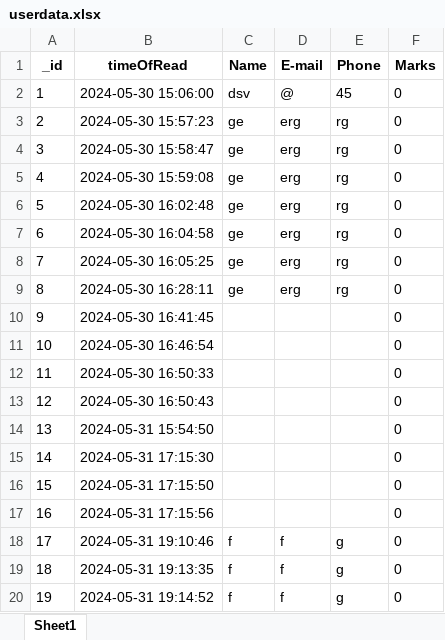
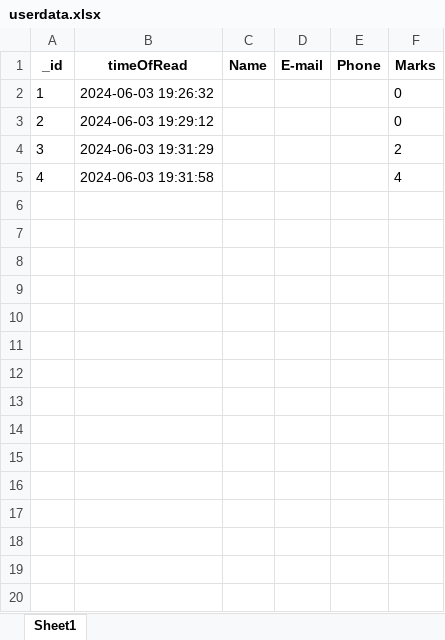
Before and after one commit to nikitaputintsevprogramming/Flask-Temlplate-Quiz, an Excel workbook: userdata.xlsx, sheet Sheet1, drawn as a sheet; only a part is shown; values as stored, in another font and other column widths than the file's, no borders; the diff covers the shown part only; the diff names each change by its address in the sheet, - before the commit and + after, or states it on an @@ line.

```diff
--- a/userdata.xlsx (sheet Sheet1)
+++ b/userdata.xlsx (sheet Sheet1)
-B2 (timeOfRead): 2024-05-30 15:06:00
+B2 (timeOfRead): 2024-06-03 19:26:32
-C2 (Name): dsv
+C2 (Name): (empty)
-D2 (E-mail): @
+D2 (E-mail): (empty)
-E2 (Phone): 45
+E2 (Phone): (empty)
-B3 (timeOfRead): 2024-05-30 15:57:23
+B3 (timeOfRead): 2024-06-03 19:29:12
-C3:C5 (Name): ge
+C3:C5 (Name): (empty)
-D3:D5 (E-mail): erg
+D3:D5 (E-mail): (empty)
-E3:E5 (Phone): rg
+E3:E5 (Phone): (empty)
-B4 (timeOfRead): 2024-05-30 15:58:47
+B4 (timeOfRead): 2024-06-03 19:31:29
-F4 (Marks): 0
+F4 (Marks): 2
-B5 (timeOfRead): 2024-05-30 15:59:08
+B5 (timeOfRead): 2024-06-03 19:31:58
-F5 (Marks): 0
+F5 (Marks): 4
-row 6: 5 | 2024-05-30 16:02:48 | ge | erg | rg | 0
-row 7: 6 | 2024-05-30 16:04:58 | ge | erg | rg | 0
-row 8: 7 | 2024-05-30 16:05:25 | ge | erg | rg | 0
-row 9: 8 | 2024-05-30 16:28:11 | ge | erg | rg | 0
-row 10: 9 | 2024-05-30 16:41:45 |  |  |  | 0
-row 11: 10 | 2024-05-30 16:46:54 |  |  |  | 0
-row 12: 11 | 2024-05-30 16:50:33 |  |  |  | 0
-row 13: 12 | 2024-05-30 16:50:43 |  |  |  | 0
-row 14: 13 | 2024-05-31 15:54:50 |  |  |  | 0
-row 15: 14 | 2024-05-31 17:15:30 |  |  |  | 0
-row 16: 15 | 2024-05-31 17:15:50 |  |  |  | 0
-row 17: 16 | 2024-05-31 17:15:56 |  |  |  | 0
-row 18: 17 | 2024-05-31 19:10:46 | f | f | g | 0
-row 19: 18 | 2024-05-31 19:13:35 | f | f | g | 0
-row 20: 19 | 2024-05-31 19:14:52 | f | f | g | 0
```
Also changed, not shown: 547 removed rows elsewhere in this sheet, 2 other files.
